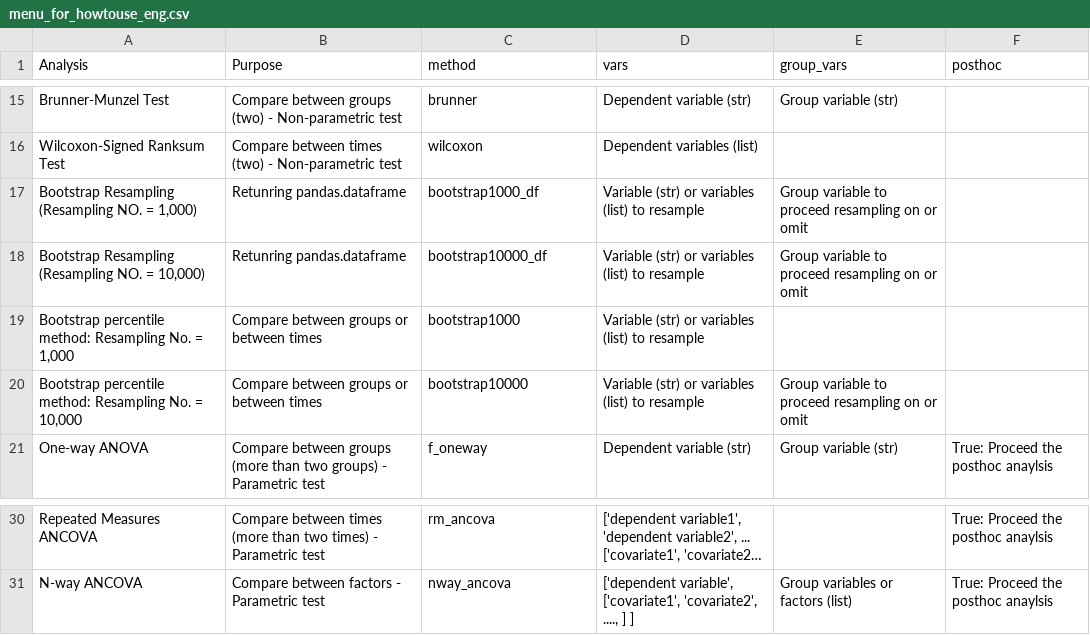
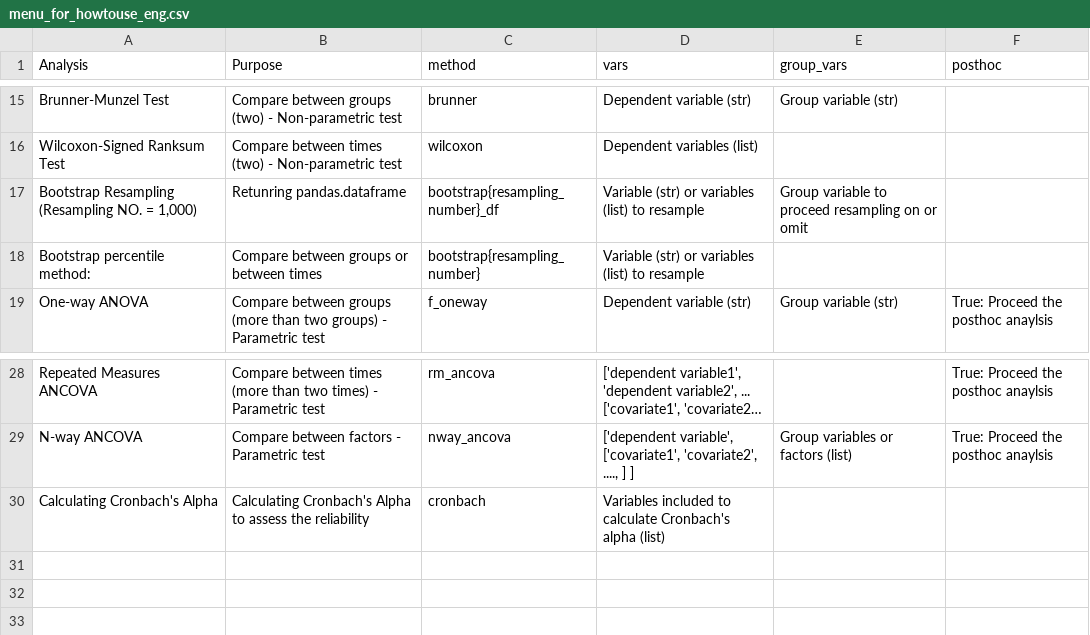
Before and after one commit to ckdckd145/statmanager-kr, a CSV file: statmanager/menu_for_howtouse_eng.csv, drawn as a sheet; only a part is shown, gaps mark what is left out; long unchanged cells end in …; removed rows and columns are numbered as before the commit, all else as after; the diff names each change by its address in the sheet, - before the commit and + after, or states it on an @@ line.

```diff
--- a/statmanager/menu_for_howtouse_eng.csv
+++ b/statmanager/menu_for_howtouse_eng.csv
-C17 (method): bootstrap1000_df
+C17 (method): bootstrap{resampling_number}_df
-row 18: Bootstrap Resampling (Resampling NO. = 10,000) | Retunring pandas.dataframe | bootstrap10000_df | Variable (str) or variables (list) to resample | Group variable to proceed resampling on or omit
-A18 (Analysis): Bootstrap percentile method: Resampling No. = 1,000
+A18 (Analysis): Bootstrap percentile method:
-C18 (method): bootstrap1000
+C18 (method): bootstrap{resampling_number}
-row 20: Bootstrap percentile method: Resampling No. = 10,000 | Compare between groups or between times | bootstrap10000 | Variable (str) or variables (list) to resample | Group variable to proceed resampling on or omit
+row 30: Calculating Cronbach's Alpha | Calculating Cronbach's Alpha to assess the reliability | cronbach | Variables included to calculate Cronbach's alpha (list)
```
Also changed, not shown: statmanager/menu_for_howtouse_kor.csv.
